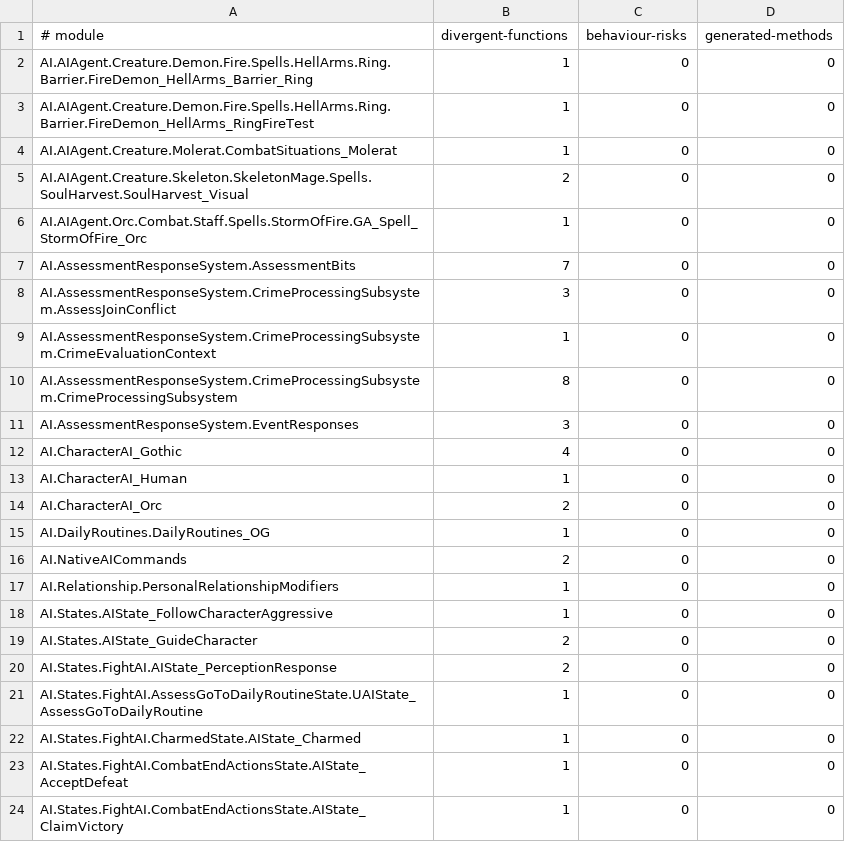
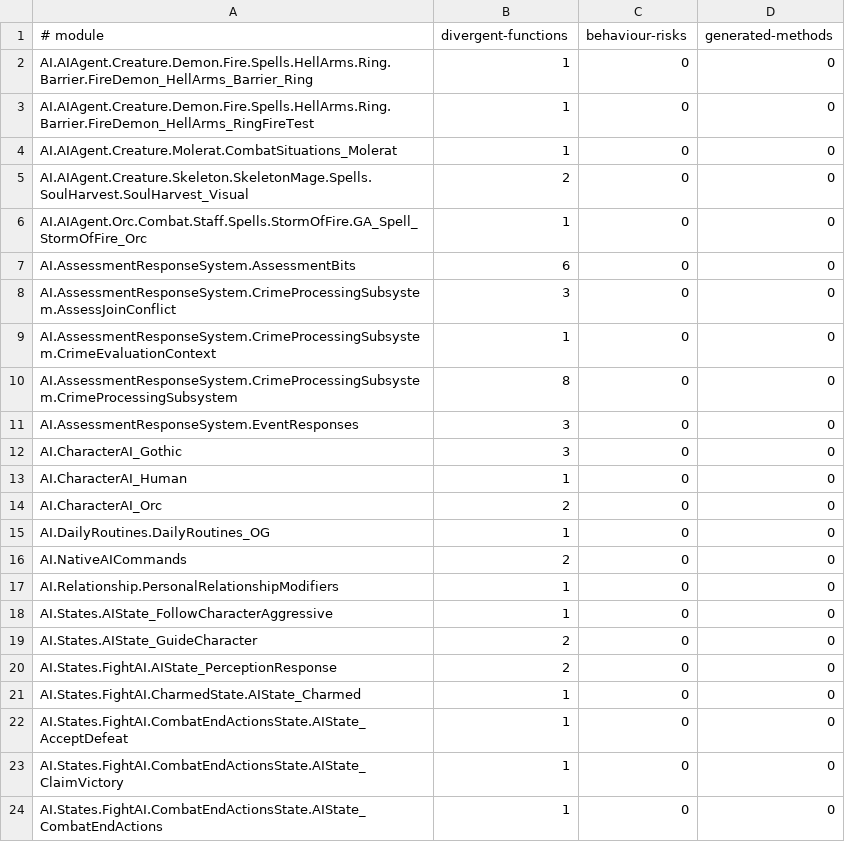
Before and after one commit to dh0er/gore, a TSV file: crates/gore-as/assets/byte-faithfulness/g1r-steam-24878692.tsv, drawn as a sheet; only a part is shown; the shorter side is filled out with more unchanged rows.

Commit message:
fix(as): retain conditional query values
Keep copied arrays alive across negated checks and every return path.
Preserve a named query count when its temporary slot is later reused.

Full comparison: 129 to 126 divergent functions, no regressions.
1433 Rust tests, 12 native tests and six source snapshots pass.

```diff
--- a/crates/gore-as/assets/byte-faithfulness/g1r-steam-24878692.tsv
+++ b/crates/gore-as/assets/byte-faithfulness/g1r-steam-24878692.tsv
@@ -6,3 +6,3 @@ AI.AIAgent.Creature.Skeleton.SkeletonMage.Spells.SoulHarvest.SoulHarvest_Visual
 AI.AIAgent.Orc.Combat.Staff.Spells.StormOfFire.GA_Spell_StormOfFire_Orc	1	0	0
-AI.AssessmentResponseSystem.AssessmentBits	7	0	0
+AI.AssessmentResponseSystem.AssessmentBits	6	0	0
 AI.AssessmentResponseSystem.CrimeProcessingSubsystem.AssessJoinConflict	3	0	0
@@ -11,3 +11,3 @@ AI.AssessmentResponseSystem.CrimeProcessingSubsystem.CrimeProcessingSubsystem	8
 AI.AssessmentResponseSystem.EventResponses	3	0	0
-AI.CharacterAI_Gothic	4	0	0
+AI.CharacterAI_Gothic	3	0	0
 AI.CharacterAI_Human	1	0	0
@@ -20,3 +20,2 @@ AI.States.AIState_GuideCharacter	2	0	0
 AI.States.FightAI.AIState_PerceptionResponse	2	0	0
-AI.States.FightAI.AssessGoToDailyRoutineState.UAIState_AssessGoToDailyRoutine	1	0	0
 AI.States.FightAI.CharmedState.AIState_Charmed	1	0	0
```
Also changed, not shown: 4 other files.
